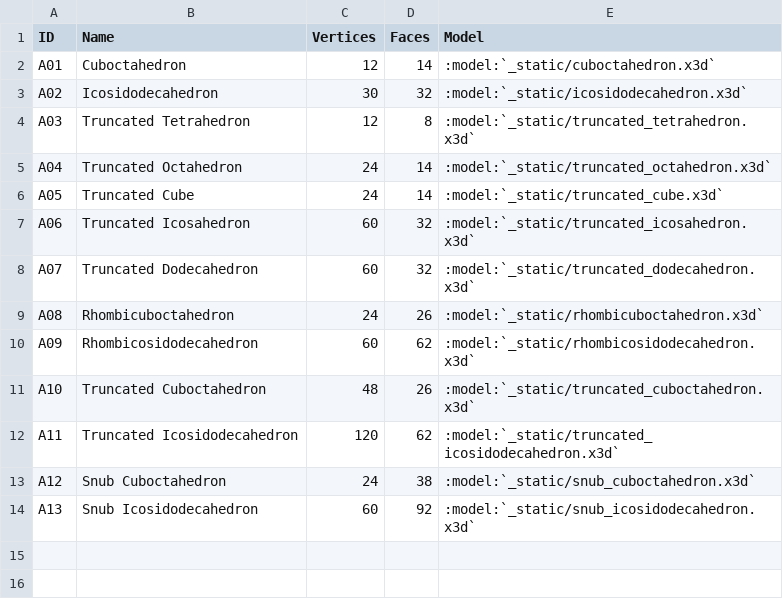
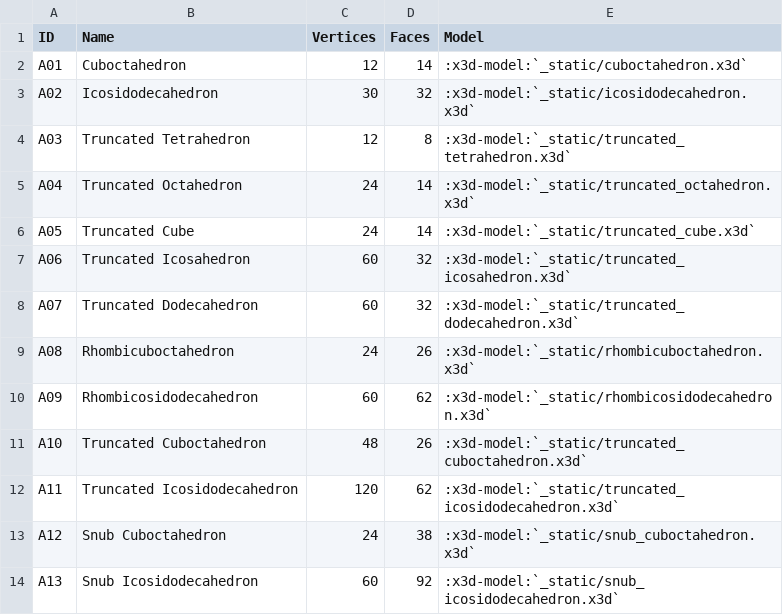
Before and after one commit to glotzerlab/coxeter, a CSV file: doc/source/_data/science.1220869.archimedean.csv, drawn as a sheet.

```diff
--- a/doc/source/_data/science.1220869.archimedean.csv
+++ b/doc/source/_data/science.1220869.archimedean.csv
@@ -1,14 +1,14 @@
 ID,Name,Vertices,Faces,Model
-A01,Cuboctahedron,12,14,:model:`_static/cuboctahedron.x3d`
-A02,Icosidodecahedron,30,32,:model:`_static/icosidodecahedron.x3d`
-A03,Truncated Tetrahedron,12,8,:model:`_static/truncated_tetrahedron.x3d`
-A04,Truncated Octahedron,24,14,:model:`_static/truncated_octahedron.x3d`
-A05,Truncated Cube,24,14,:model:`_static/truncated_cube.x3d`
-A06,Truncated Icosahedron,60,32,:model:`_static/truncated_icosahedron.x3d`
-A07,Truncated Dodecahedron,60,32,:model:`_static/truncated_dodecahedron.x3d`
-A08,Rhombicuboctahedron,24,26,:model:`_static/rhombicuboctahedron.x3d`
-A09,Rhombicosidodecahedron,60,62,:model:`_static/rhombicosidodecahedron.x3d`
-A10,Truncated Cuboctahedron,48,26,:model:`_static/truncated_cuboctahedron.x3d`
-A11,Truncated Icosidodecahedron,120,62,:model:`_static/truncated_icosidodecahedron.x3d`
-A12,Snub Cuboctahedron,24,38,:model:`_static/snub_cuboctahedron.x3d`
-A13,Snub Icosidodecahedron,60,92,:model:`_static/snub_icosidodecahedron.x3d`
+A01,Cuboctahedron,12,14,:x3d-model:`_static/cuboctahedron.x3d`
+A02,Icosidodecahedron,30,32,:x3d-model:`_static/icosidodecahedron.x3d`
+A03,Truncated Tetrahedron,12,8,:x3d-model:`_static/truncated_tetrahedron.x3d`
+A04,Truncated Octahedron,24,14,:x3d-model:`_static/truncated_octahedron.x3d`
+A05,Truncated Cube,24,14,:x3d-model:`_static/truncated_cube.x3d`
+A06,Truncated Icosahedron,60,32,:x3d-model:`_static/truncated_icosahedron.x3d`
+A07,Truncated Dodecahedron,60,32,:x3d-model:`_static/truncated_dodecahedron.x3d`
+A08,Rhombicuboctahedron,24,26,:x3d-model:`_static/rhombicuboctahedron.x3d`
+A09,Rhombicosidodecahedron,60,62,:x3d-model:`_static/rhombicosidodecahedron.x3d`
+A10,Truncated Cuboctahedron,48,26,:x3d-model:`_static/truncated_cuboctahedron.x3d`
+A11,Truncated Icosidodecahedron,120,62,:x3d-model:`_static/truncated_icosidodecahedron.x3d`
+A12,Snub Cuboctahedron,24,38,:x3d-model:`_static/snub_cuboctahedron.x3d`
+A13,Snub Icosidodecahedron,60,92,:x3d-model:`_static/snub_icosidodecahedron.x3d`
```
Also changed, not shown: doc/source/_data/science.1220869.catalan.csv, doc/source/_data/science.1220869.johnson.csv, 3 other files.
